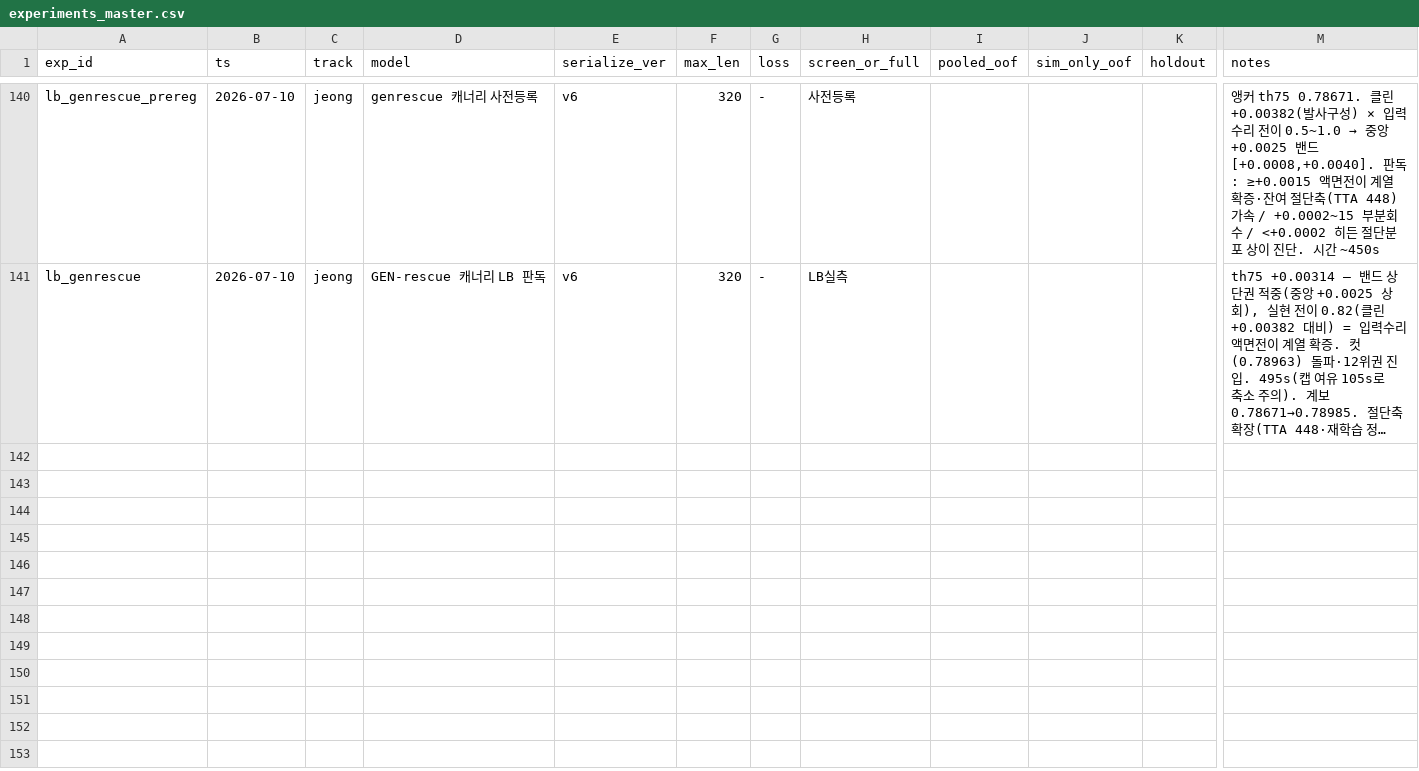
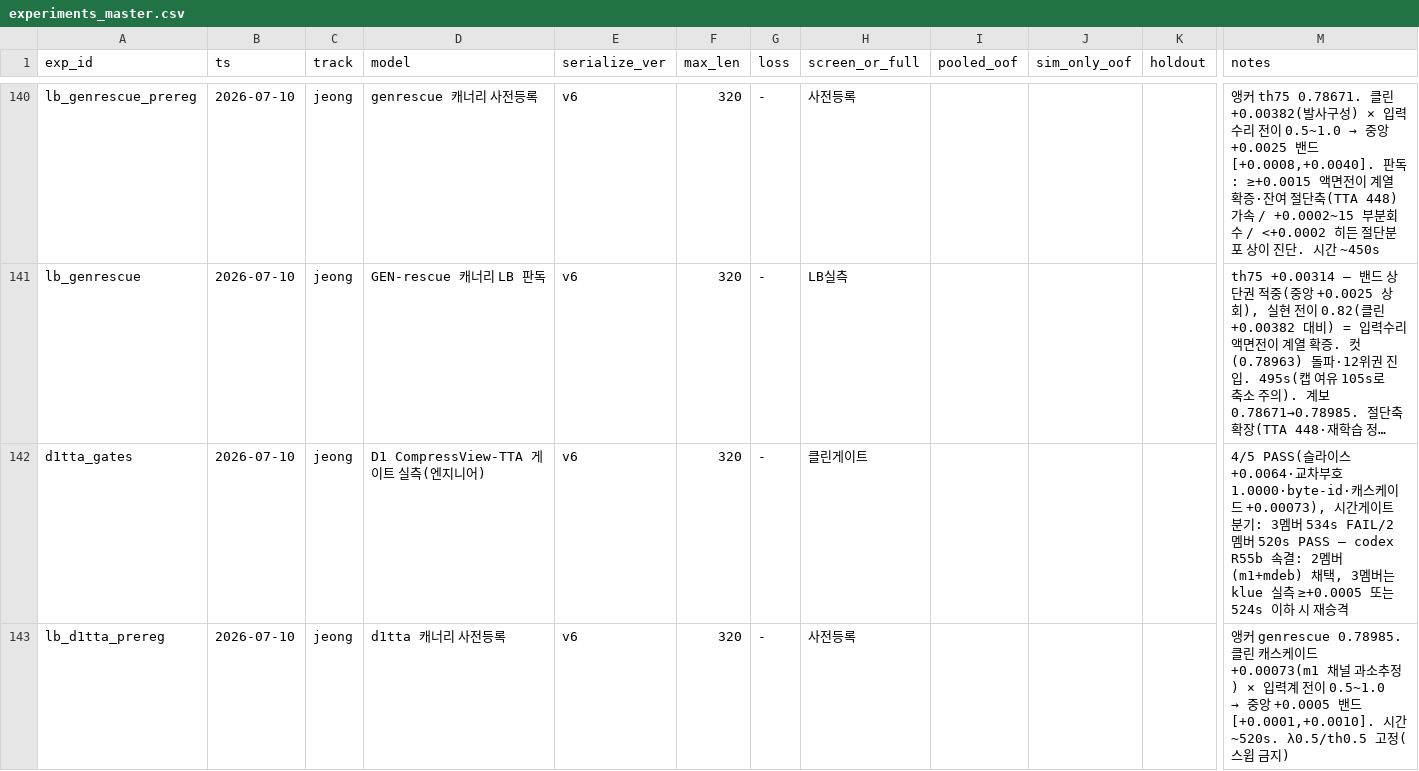
Before and after one commit to Roka-jsj/Action_Decision, a CSV file: experiments_master.csv, drawn as a sheet; only a part is shown, gaps mark what is left out; long unchanged cells end in …; rows hold the shown columns only; the diff names each change by its address in the sheet, - before the commit and + after, or states it on an @@ line.

```diff
--- a/experiments_master.csv
+++ b/experiments_master.csv
+row 142: d1tta_gates | 2026-07-10 | jeong | D1 CompressView-TTA 게이트 실측(엔지니어) | v6 | 320 | - | 클린게이트 |  |  |  | 4/5 PASS(슬라이스 +0.0064·교차부호 1.0000·byte-id·캐스케이드 +0.00073), 시간게이트 분기: 3멤버 534s FAIL/2멤버 520s PASS — codex R55b 속결: 2멤버(m1+mdeb) 채택, 3멤버는 klue 실측 ≥+0.0005 또는 524s 이하 시 재승격
+row 143: lb_d1tta_prereg | 2026-07-10 | jeong | d1tta 캐너리 사전등록 | v6 | 320 | - | 사전등록 |  |  |  | 앵커 genrescue 0.78985. 클린 캐스케이드 +0.00073(m1 채널 과소추정) × 입력계 전이 0.5~1.0 → 중앙 +0.0005 밴드 [+0.0001,+0.0010]. 시간 ~520s. λ0.5/th0.5 고정(스윕 금지)
```
Also changed, not shown: 1 other file.
